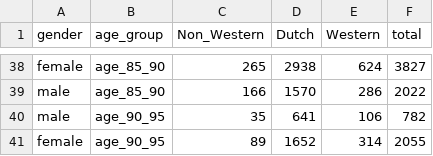
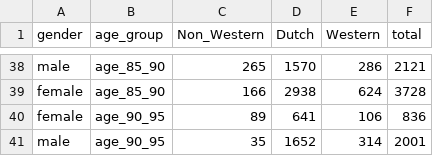
Before and after one commit to marcopellegrinoit/DHZW_synthetic-population, a CSV file: data/den_haag_2019/stratified-datasets/gender_age_migration-84910NED-formatted.csv, drawn as a sheet; only a part is shown, gaps mark what is left out; the diff covers the shown part only.

```diff
--- a/data/den_haag_2019/stratified-datasets/gender_age_migration-84910NED-formatted.csv
+++ b/data/den_haag_2019/stratified-datasets/gender_age_migration-84910NED-formatted.csv
@@ -38,4 +38,4 @@
-"female","age_85_90",265,2938,624,3827
-"male","age_85_90",166,1570,286,2022
-"male","age_90_95",35,641,106,782
-"female","age_90_95",89,1652,314,2055
+"male","age_85_90",265,1570,286,2121
+"female","age_85_90",166,2938,624,3728
+"female","age_90_95",89,641,106,836
+"male","age_90_95",35,1652,314,2001
```
Also changed, not shown: 6 added rows, 6 removed rows, 3 moved rows and 46 edited cells elsewhere in this file, data/ams_2021/stratified-datasets/gender_age_migration-84910NED.csv, data/den_haag_2019/stratified-datasets/gender_age_migration-84910NED.csv, 55 other files.
